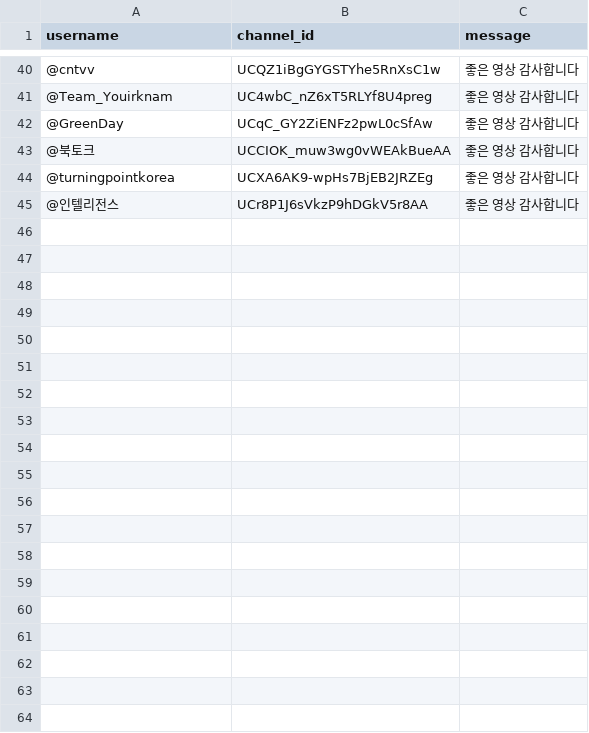
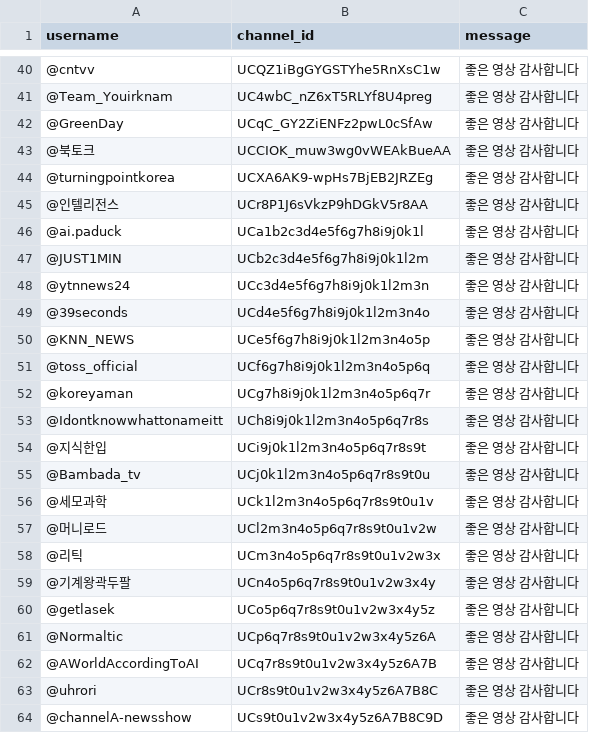
Before and after one commit to jonghklee/superthanksAutomation, a CSV file: channel_list.csv, drawn as a sheet; only a part is shown, gaps mark what is left out; the diff covers the shown part only.

Commit message:
add channels

```diff
--- a/channel_list.csv
+++ b/channel_list.csv
@@ -45 +45,20 @@ username,channel_id,message
 @인텔리전스,UCr8P1J6sVkzP9hDGkV5r8AA,"좋은 영상 감사합니다"
+@ai.paduck,UCa1b2c3d4e5f6g7h8i9j0k1l,"좋은 영상 감사합니다"
+@JUST1MIN,UCb2c3d4e5f6g7h8i9j0k1l2m,"좋은 영상 감사합니다"
+@ytnnews24,UCc3d4e5f6g7h8i9j0k1l2m3n,"좋은 영상 감사합니다"
+@39seconds,UCd4e5f6g7h8i9j0k1l2m3n4o,"좋은 영상 감사합니다"
+@KNN_NEWS,UCe5f6g7h8i9j0k1l2m3n4o5p,"좋은 영상 감사합니다"
+@toss_official,UCf6g7h8i9j0k1l2m3n4o5p6q,"좋은 영상 감사합니다"
+@koreyaman,UCg7h8i9j0k1l2m3n4o5p6q7r,"좋은 영상 감사합니다"
+@Idontknowwhattonameitt,UCh8i9j0k1l2m3n4o5p6q7r8s,"좋은 영상 감사합니다"
+@지식한입,UCi9j0k1l2m3n4o5p6q7r8s9t,"좋은 영상 감사합니다"
+@Bambada_tv,UCj0k1l2m3n4o5p6q7r8s9t0u,"좋은 영상 감사합니다"
+@세모과학,UCk1l2m3n4o5p6q7r8s9t0u1v,"좋은 영상 감사합니다"
+@머니로드,UCl2m3n4o5p6q7r8s9t0u1v2w,"좋은 영상 감사합니다"
+@리틱,UCm3n4o5p6q7r8s9t0u1v2w3x,"좋은 영상 감사합니다"
+@기계왕곽두팔,UCn4o5p6q7r8s9t0u1v2w3x4y,"좋은 영상 감사합니다"
+@getlasek,UCo5p6q7r8s9t0u1v2w3x4y5z,"좋은 영상 감사합니다"
+@Normaltic,UCp6q7r8s9t0u1v2w3x4y5z6A,"좋은 영상 감사합니다"
+@AWorldAccordingToAI,UCq7r8s9t0u1v2w3x4y5z6A7B,"좋은 영상 감사합니다"
+@uhrori,UCr8s9t0u1v2w3x4y5z6A7B8C,"좋은 영상 감사합니다"
+@channelA-newsshow,UCs9t0u1v2w3x4y5z6A7B8C9D,"좋은 영상 감사합니다"
```
Also changed, not shown: 37 added rows elsewhere in this file.
